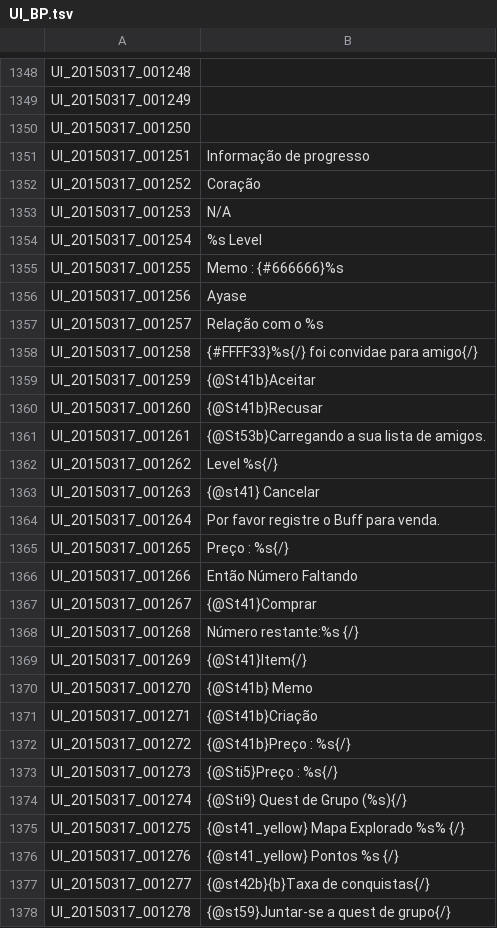
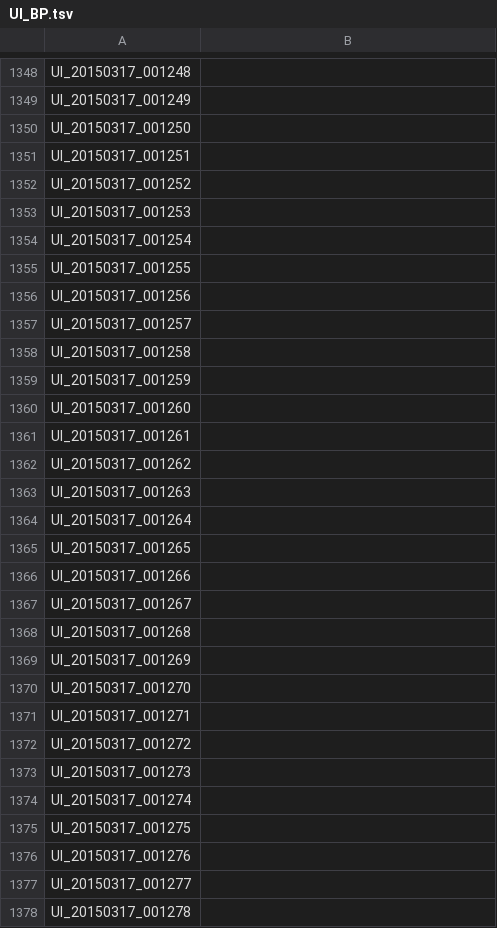
Before and after one commit to karolngs/tree_of_savior, a TSV file: UI_BP.tsv, drawn as a sheet; only a part is shown, gaps mark what is left out; the diff covers the shown part only.

Commit message:
Revert "UI_BP.tsv UI_20150317_001251 to UI_20150317_001400"

```diff
--- a/UI_BP.tsv
+++ b/UI_BP.tsv
@@ -1350,29 +1350,29 @@ UI_20150317_001249
 UI_20150317_001250
-UI_20150317_001251	Informação de progresso
-UI_20150317_001252	Coração
-UI_20150317_001253	N/A
-UI_20150317_001254	%s Level
-UI_20150317_001255	Memo : {#666666}%s
-UI_20150317_001256	Ayase
-UI_20150317_001257	Relação com o %s
-UI_20150317_001258	{#FFFF33}%s{/} foi convidae para amigo{/}
-UI_20150317_001259	{@St41b}Aceitar
-UI_20150317_001260	{@St41b}Recusar
-UI_20150317_001261	{@St53b}Carregando a sua lista de amigos.
-UI_20150317_001262	Level %s{/}
-UI_20150317_001263	{@st41} Cancelar
-UI_20150317_001264	Por favor registre o Buff para venda.
-UI_20150317_001265	Preço : %s{/}
-UI_20150317_001266	Então Número Faltando
-UI_20150317_001267	{@St41}Comprar
-UI_20150317_001268	Número restante:%s {/}
-UI_20150317_001269	{@St41}Item{/}
-UI_20150317_001270	{@St41b} Memo
-UI_20150317_001271	{@St41b}Criação
-UI_20150317_001272	{@St41b}Preço : %s{/}
-UI_20150317_001273	{@Sti5}Preço : %s{/}
-UI_20150317_001274	{@Sti9} Quest de Grupo (%s){/}
-UI_20150317_001275	{@st41_yellow} Mapa Explorado %s% {/}
-UI_20150317_001276	{@st41_yellow} Pontos %s {/}
-UI_20150317_001277	{@st42b}{b}Taxa de conquistas{/}
-UI_20150317_001278	{@st59}Juntar-se a quest de grupo{/}
+UI_20150317_001251
+UI_20150317_001252
+UI_20150317_001253
+UI_20150317_001254
+UI_20150317_001255
+UI_20150317_001256
+UI_20150317_001257
+UI_20150317_001258
+UI_20150317_001259
+UI_20150317_001260
+UI_20150317_001261
+UI_20150317_001262
+UI_20150317_001263
+UI_20150317_001264
+UI_20150317_001265
+UI_20150317_001266
+UI_20150317_001267
+UI_20150317_001268
+UI_20150317_001269
+UI_20150317_001270
+UI_20150317_001271
+UI_20150317_001272
+UI_20150317_001273
+UI_20150317_001274
+UI_20150317_001275
+UI_20150317_001276
+UI_20150317_001277
+UI_20150317_001278
```
Also changed, not shown: 122 edited cells elsewhere in this file.
